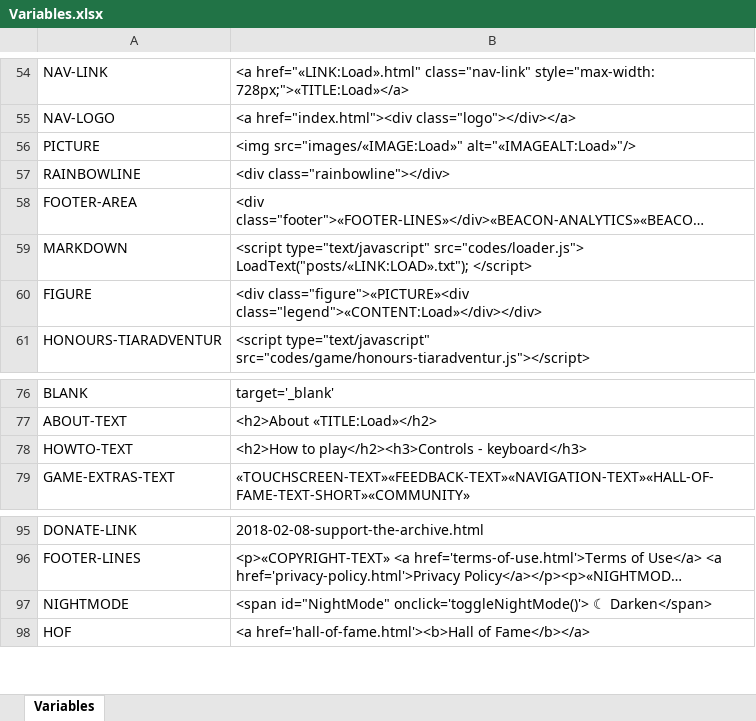
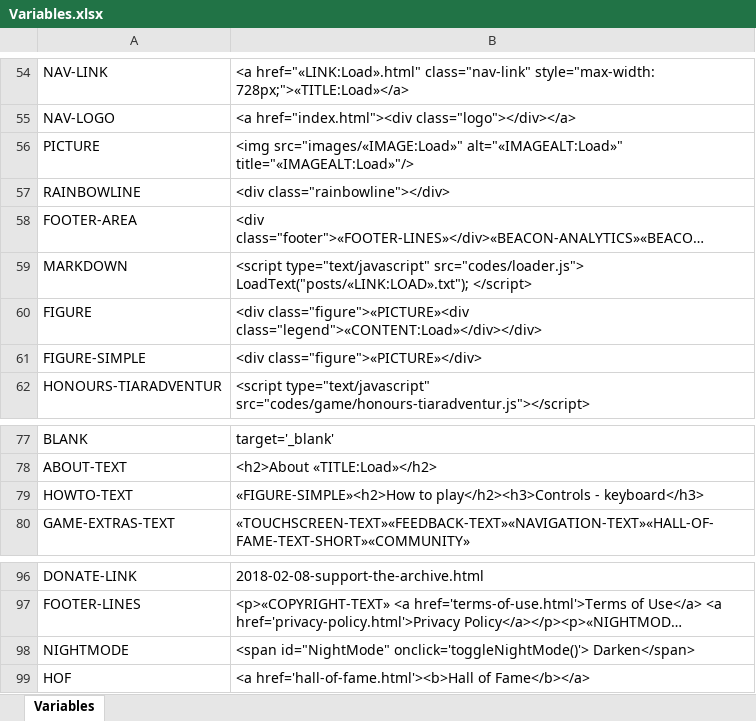
Before and after one commit to pedropsi/game-bar-source, an Excel workbook: cms/Variables.xlsx, sheet Variables, drawn as a sheet; only a part is shown, gaps mark what is left out; long unchanged cells end in …; values as stored, in another font and other column widths than the file's, no borders; addresses are those after the commit; the diff names each change by its address in the sheet, - before the commit and + after, or states it on an @@ line.

```diff
--- a/cms/Variables.xlsx (sheet Variables)
+++ b/cms/Variables.xlsx (sheet Variables)
-B56: <img src="images/«IMAGE:Load»" alt="«IMAGEALT:Load»"/>
+B56: <img src="images/«IMAGE:Load»" alt="«IMAGEALT:Load»" title="«IMAGEALT:Load»"/>
+row 61: FIGURE-SIMPLE | <div class="figure">«PICTURE»</div>
-B79: <h2>How to play</h2><h3>Controls…
+B79: «FIGURE-SIMPLE»<h2>How to play</h2><h3>Controls…
-B98: …id="NightMode" onclick='toggleNightMode()'> ☾ Darken</span>
+B98: …id="NightMode" onclick='toggleNightMode()'> Darken</span>
```
Also changed, not shown: cms/CMS.xlsx, 41 other files.
